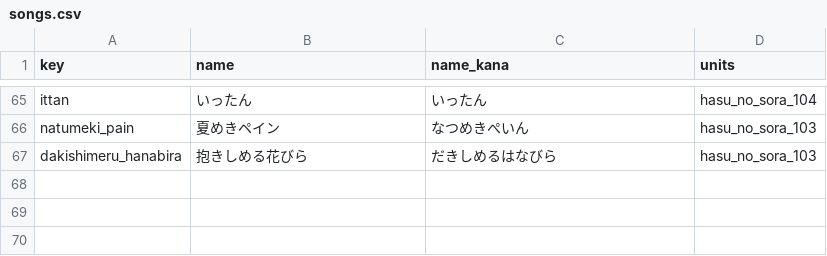
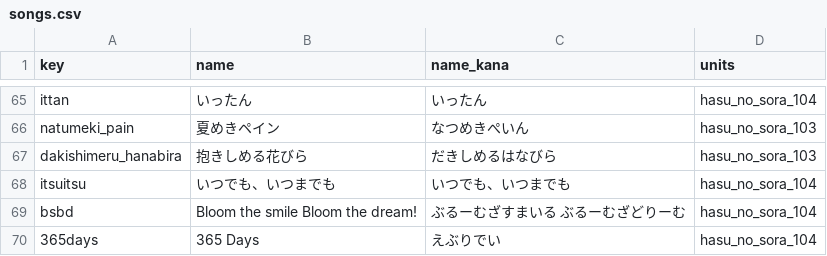
Before and after one commit to showyou/lovelivedb, a CSV file: _data/song/songs.csv, drawn as a sheet; only a part is shown, gaps mark what is left out.

Commit message:
曲追加

```diff
--- a/_data/song/songs.csv
+++ b/_data/song/songs.csv
@@ -67 +67,4 @@ natumeki_pain,夏めきペイン,なつめきぺいん,hasu_no_sora_103
 dakishimeru_hanabira,抱きしめる花びら,だきしめるはなびら,hasu_no_sora_103
+itsuitsu,いつでも、いつまでも,いつでも、いつまでも,hasu_no_sora_104
+bsbd,Bloom the smile Bloom the dream!,ぶるーむざすまいる ぶるーむざどりーむ,hasu_no_sora_104
+365days,365 Days,えぶりでい,hasu_no_sora_104
```
